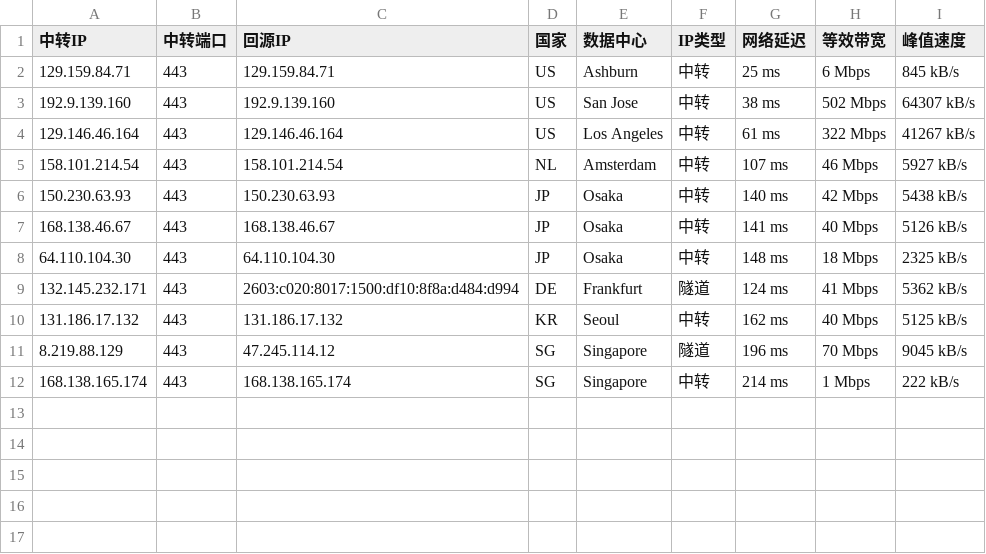
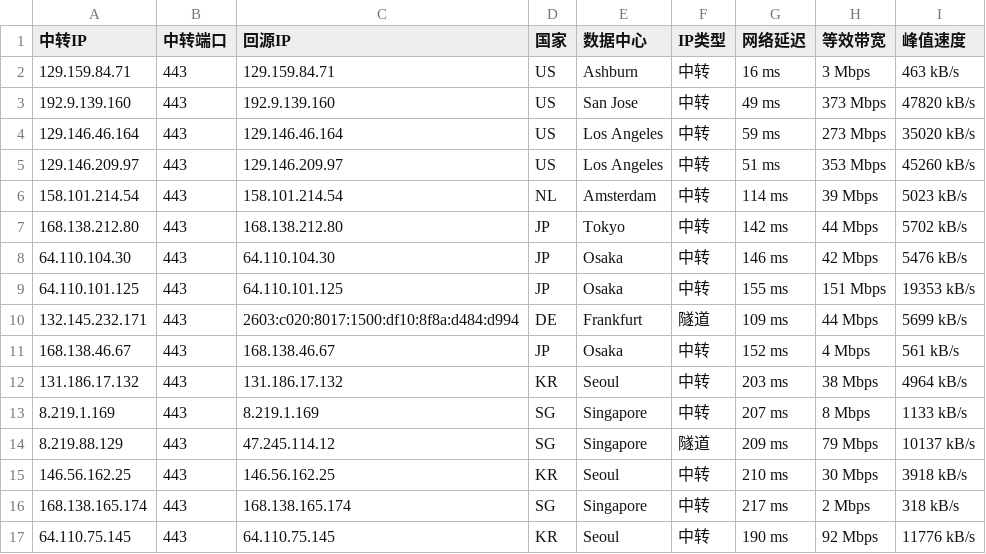
Before and after one commit to 520mmxx/CF-PROXYIP, a CSV file: latest.csv, drawn as a sheet.

```diff
--- a/latest.csv
+++ b/latest.csv
@@ -1,12 +1,17 @@
 中转IP,中转端口,回源IP,国家,数据中心,IP类型,网络延迟,等效带宽,峰值速度
-129.159.84.71,443,129.159.84.71,US,Ashburn,中转,25 ms,6 Mbps,845 kB/s
-192.9.139.160,443,192.9.139.160,US,San Jose,中转,38 ms,502 Mbps,64307 kB/s
-129.146.46.164,443,129.146.46.164,US,Los Angeles,中转,61 ms,322 Mbps,41267 kB/s
-158.101.214.54,443,158.101.214.54,NL,Amsterdam,中转,107 ms,46 Mbps,5927 kB/s
-150.230.63.93,443,150.230.63.93,JP,Osaka,中转,140 ms,42 Mbps,5438 kB/s
-168.138.46.67,443,168.138.46.67,JP,Osaka,中转,141 ms,40 Mbps,5126 kB/s
-64.110.104.30,443,64.110.104.30,JP,Osaka,中转,148 ms,18 Mbps,2325 kB/s
-132.145.232.171,443,2603:c020:8017:1500:df10:8f8a:d484:d994,DE,Frankfurt,隧道,124 ms,41 Mbps,5362 kB/s
-131.186.17.132,443,131.186.17.132,KR,Seoul,中转,162 ms,40 Mbps,5125 kB/s
-8.219.88.129,443,47.245.114.12,SG,Singapore,隧道,196 ms,70 Mbps,9045 kB/s
-168.138.165.174,443,168.138.165.174,SG,Singapore,中转,214 ms,1 Mbps,222 kB/s
+129.159.84.71,443,129.159.84.71,US,Ashburn,中转,16 ms,3 Mbps,463 kB/s
+192.9.139.160,443,192.9.139.160,US,San Jose,中转,49 ms,373 Mbps,47820 kB/s
+129.146.46.164,443,129.146.46.164,US,Los Angeles,中转,59 ms,273 Mbps,35020 kB/s
+129.146.209.97,443,129.146.209.97,US,Los Angeles,中转,51 ms,353 Mbps,45260 kB/s
+158.101.214.54,443,158.101.214.54,NL,Amsterdam,中转,114 ms,39 Mbps,5023 kB/s
+168.138.212.80,443,168.138.212.80,JP,Tokyo,中转,142 ms,44 Mbps,5702 kB/s
+64.110.104.30,443,64.110.104.30,JP,Osaka,中转,146 ms,42 Mbps,5476 kB/s
+64.110.101.125,443,64.110.101.125,JP,Osaka,中转,155 ms,151 Mbps,19353 kB/s
+132.145.232.171,443,2603:c020:8017:1500:df10:8f8a:d484:d994,DE,Frankfurt,隧道,109 ms,44 Mbps,5699 kB/s
+168.138.46.67,443,168.138.46.67,JP,Osaka,中转,152 ms,4 Mbps,561 kB/s
+131.186.17.132,443,131.186.17.132,KR,Seoul,中转,203 ms,38 Mbps,4964 kB/s
+8.219.1.169,443,8.219.1.169,SG,Singapore,中转,207 ms,8 Mbps,1133 kB/s
+8.219.88.129,443,47.245.114.12,SG,Singapore,隧道,209 ms,79 Mbps,10137 kB/s
+146.56.162.25,443,146.56.162.25,KR,Seoul,中转,210 ms,30 Mbps,3918 kB/s
+168.138.165.174,443,168.138.165.174,SG,Singapore,中转,217 ms,2 Mbps,318 kB/s
+64.110.75.145,443,64.110.75.145,KR,Seoul,中转,190 ms,92 Mbps,11776 kB/s
```
